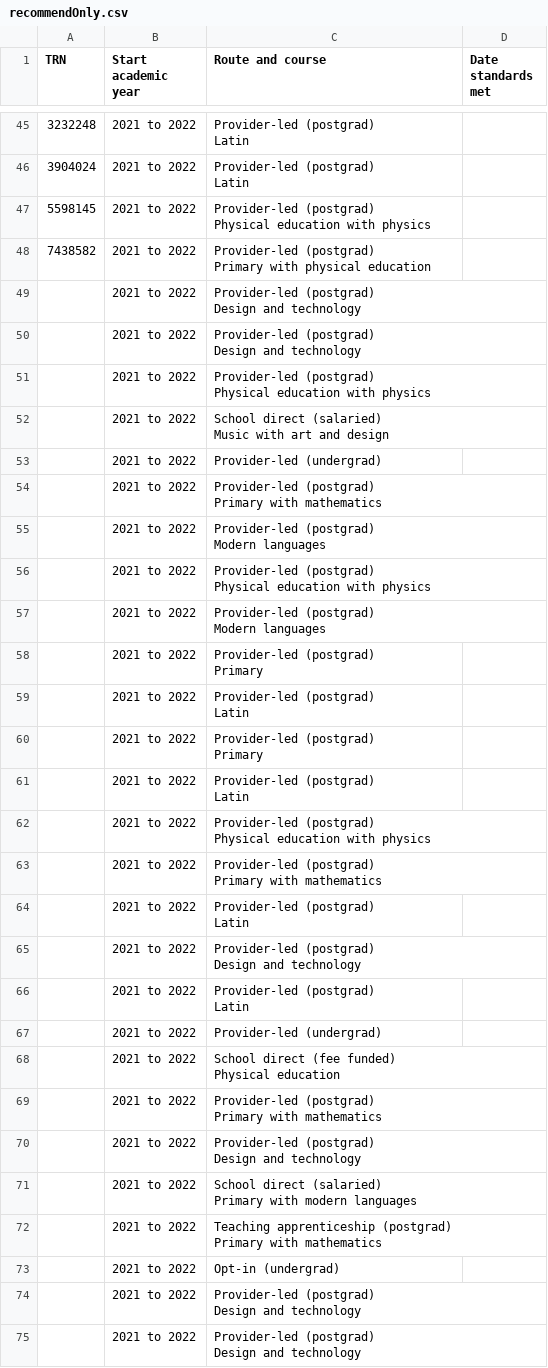
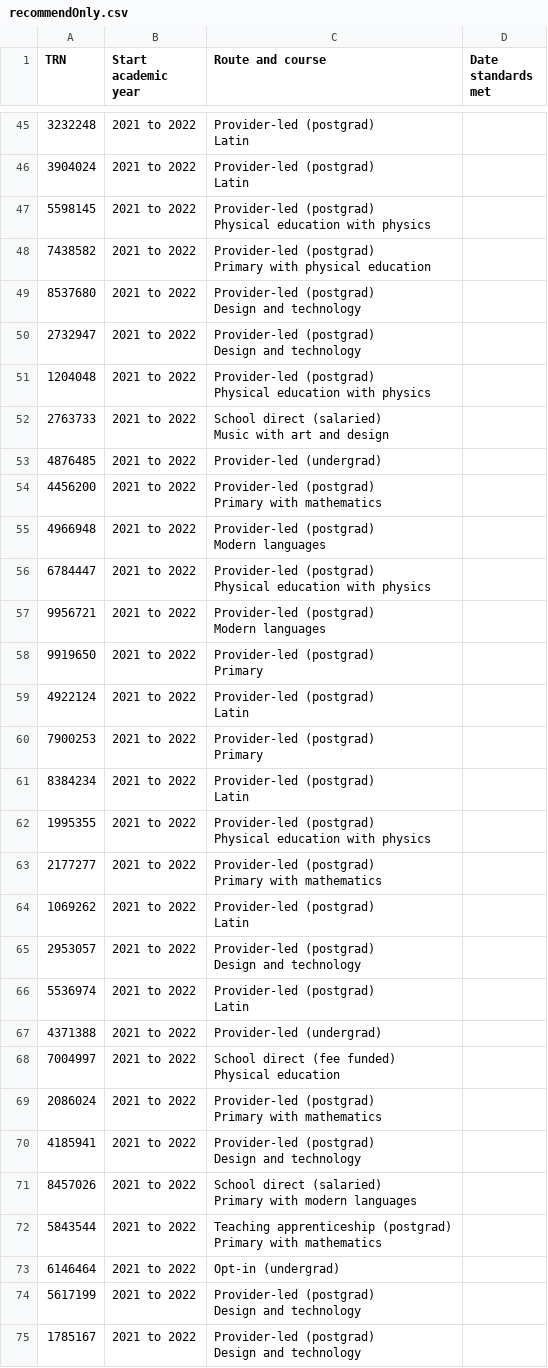
Before and after one commit to DFE-Digital/register-trainee-teachers-prototype, a CSV file: app/assets/downloads/recommendOnly.csv, drawn as a sheet; only a part is shown, gaps mark what is left out; the diff covers the shown part only.

Commit message:
csvs match generated data

```diff
--- a/app/assets/downloads/recommendOnly.csv
+++ b/app/assets/downloads/recommendOnly.csv
@@ -96,52 +96,52 @@ Physical education with physics",
 Primary with physical education",
-,2021 to 2022,"Provider-led (postgrad)
-Design and technology",
-,2021 to 2022,"Provider-led (postgrad)
-Design and technology",
-,2021 to 2022,"Provider-led (postgrad)
-Physical education with physics",
-,2021 to 2022,"School direct (salaried)
-Music with art and design",
-,2021 to 2022,Provider-led (undergrad),
-,2021 to 2022,"Provider-led (postgrad)
-Primary with mathematics",
-,2021 to 2022,"Provider-led (postgrad)
-Modern languages",
-,2021 to 2022,"Provider-led (postgrad)
-Physical education with physics",
-,2021 to 2022,"Provider-led (postgrad)
-Modern languages",
-,2021 to 2022,"Provider-led (postgrad)
-Primary",
-,2021 to 2022,"Provider-led (postgrad)
-Latin",
-,2021 to 2022,"Provider-led (postgrad)
-Primary",
-,2021 to 2022,"Provider-led (postgrad)
-Latin",
-,2021 to 2022,"Provider-led (postgrad)
-Physical education with physics",
-,2021 to 2022,"Provider-led (postgrad)
-Primary with mathematics",
-,2021 to 2022,"Provider-led (postgrad)
-Latin",
-,2021 to 2022,"Provider-led (postgrad)
-Design and technology",
-,2021 to 2022,"Provider-led (postgrad)
-Latin",
-,2021 to 2022,Provider-led (undergrad),
-,2021 to 2022,"School direct (fee funded)
-Physical education",
-,2021 to 2022,"Provider-led (postgrad)
-Primary with mathematics",
-,2021 to 2022,"Provider-led (postgrad)
-Design and technology",
-,2021 to 2022,"School direct (salaried)
-Primary with modern languages",
-,2021 to 2022,"Teaching apprenticeship (postgrad)
-Primary with mathematics",
-,2021 to 2022,Opt-in (undergrad),
-,2021 to 2022,"Provider-led (postgrad)
-Design and technology",
-,2021 to 2022,"Provider-led (postgrad)
-Design and technology",
+8537680,2021 to 2022,"Provider-led (postgrad)
+Design and technology",
+2732947,2021 to 2022,"Provider-led (postgrad)
+Design and technology",
+1204048,2021 to 2022,"Provider-led (postgrad)
+Physical education with physics",
+2763733,2021 to 2022,"School direct (salaried)
+Music with art and design",
+4876485,2021 to 2022,Provider-led (undergrad),
+4456200,2021 to 2022,"Provider-led (postgrad)
+Primary with mathematics",
+4966948,2021 to 2022,"Provider-led (postgrad)
+Modern languages",
+6784447,2021 to 2022,"Provider-led (postgrad)
+Physical education with physics",
+9956721,2021 to 2022,"Provider-led (postgrad)
+Modern languages",
+9919650,2021 to 2022,"Provider-led (postgrad)
+Primary",
+4922124,2021 to 2022,"Provider-led (postgrad)
+Latin",
+7900253,2021 to 2022,"Provider-led (postgrad)
+Primary",
+8384234,2021 to 2022,"Provider-led (postgrad)
+Latin",
+1995355,2021 to 2022,"Provider-led (postgrad)
+Physical education with physics",
+2177277,2021 to 2022,"Provider-led (postgrad)
+Primary with mathematics",
+1069262,2021 to 2022,"Provider-led (postgrad)
+Latin",
+2953057,2021 to 2022,"Provider-led (postgrad)
+Design and technology",
+5536974,2021 to 2022,"Provider-led (postgrad)
+Latin",
+4371388,2021 to 2022,Provider-led (undergrad),
+7004997,2021 to 2022,"School direct (fee funded)
+Physical education",
+2086024,2021 to 2022,"Provider-led (postgrad)
+Primary with mathematics",
+4185941,2021 to 2022,"Provider-led (postgrad)
+Design and technology",
+8457026,2021 to 2022,"School direct (salaried)
+Primary with modern languages",
+5843544,2021 to 2022,"Teaching apprenticeship (postgrad)
+Primary with mathematics",
+6146464,2021 to 2022,Opt-in (undergrad),
+5617199,2021 to 2022,"Provider-led (postgrad)
+Design and technology",
+1785167,2021 to 2022,"Provider-led (postgrad)
+Design and technology",
```
Also changed, not shown: 56 edited cells elsewhere in this file, 2 other files.
